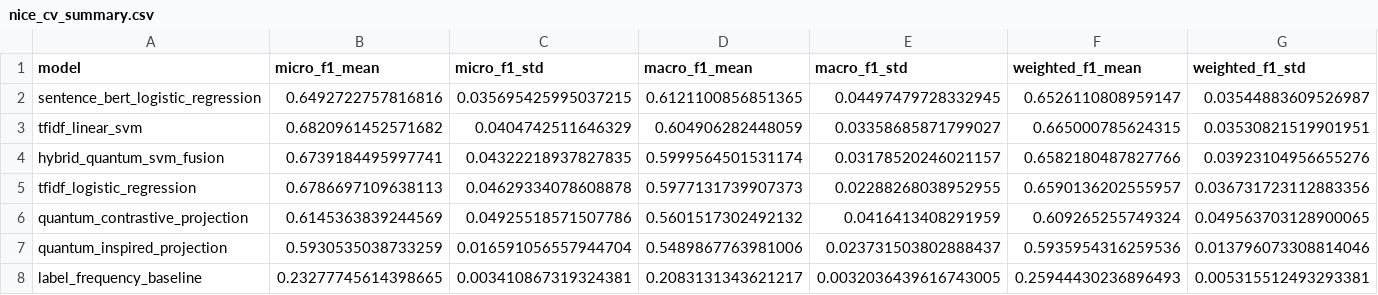
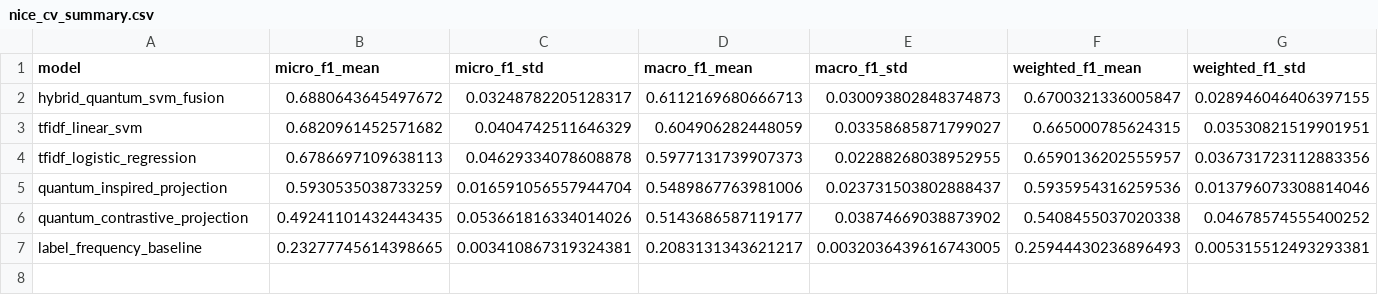
Before and after one commit to Lancelot-sys25/Quantum-Inspired-NFR-Classification, a CSV file: reports/nice_cv_summary.csv, drawn as a sheet; only a part is shown; removed rows and columns are numbered as before the commit, all else as after; rows hold the shown columns only; the diff names each change by its address in the sheet, - before the commit and + after, or states it on an @@ line.

```diff
--- a/reports/nice_cv_summary.csv
+++ b/reports/nice_cv_summary.csv
-row 2: sentence_bert_logistic_regression | 0.6492722757816816 | 0.035695425995037215 | 0.6121100856851365 | 0.04497479728332945 | 0.6526110808959147 | 0.03544883609526987
+row 2: hybrid_quantum_svm_fusion | 0.6880643645497672 | 0.03248782205128317 | 0.6112169680666713 | 0.030093802848374873 | 0.6700321336005847 | 0.028946046406397155
-row 4: hybrid_quantum_svm_fusion | 0.6739184495997741 | 0.04322218937827835 | 0.5999564501531174 | 0.03178520246021157 | 0.6582180487827766 | 0.03923104956655276
-row 6: quantum_contrastive_projection | 0.6145363839244569 | 0.04925518571507786 | 0.5601517302492132 | 0.0416413408291959 | 0.609265255749324 | 0.049563703128900065
+row 6: quantum_contrastive_projection | 0.49241101432443435 | 0.053661816334014026 | 0.5143686587119177 | 0.03874669038873902 | 0.5408455037020338 | 0.04678574555400252
```
Also changed, not shown: reports/nice_ablation_fold_results.csv, reports/nice_cv_fold_results.csv, 21 other files.
